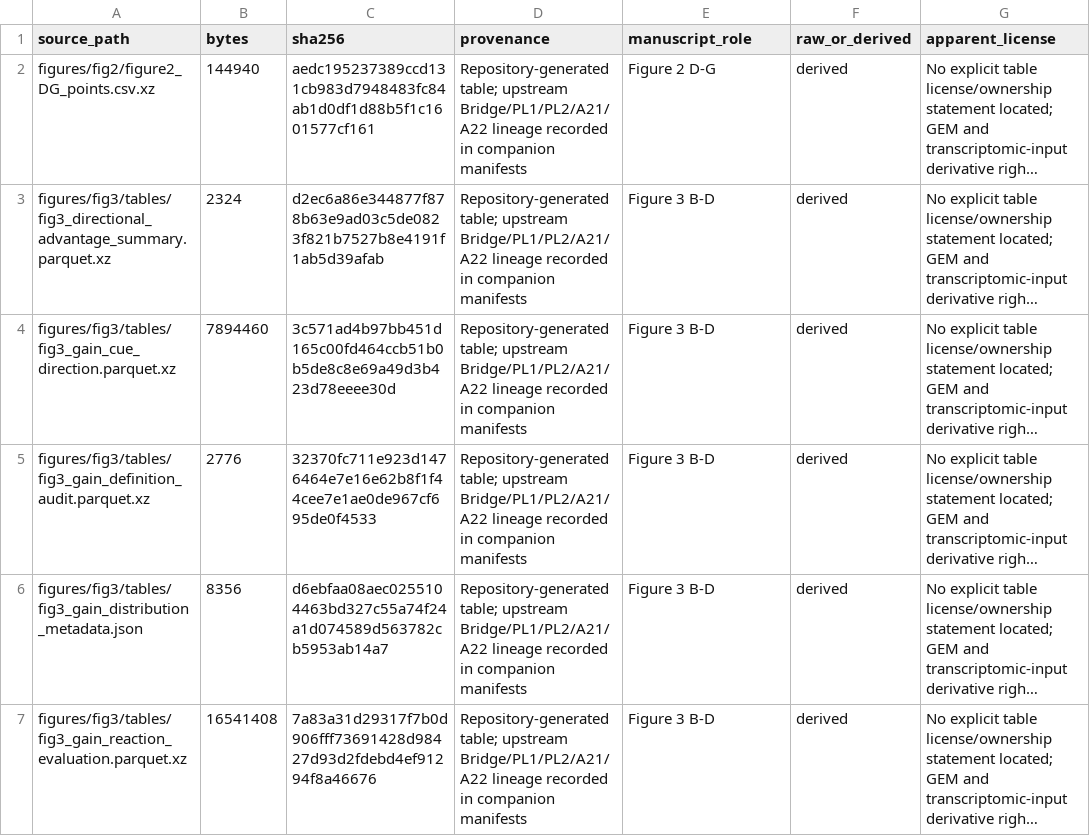
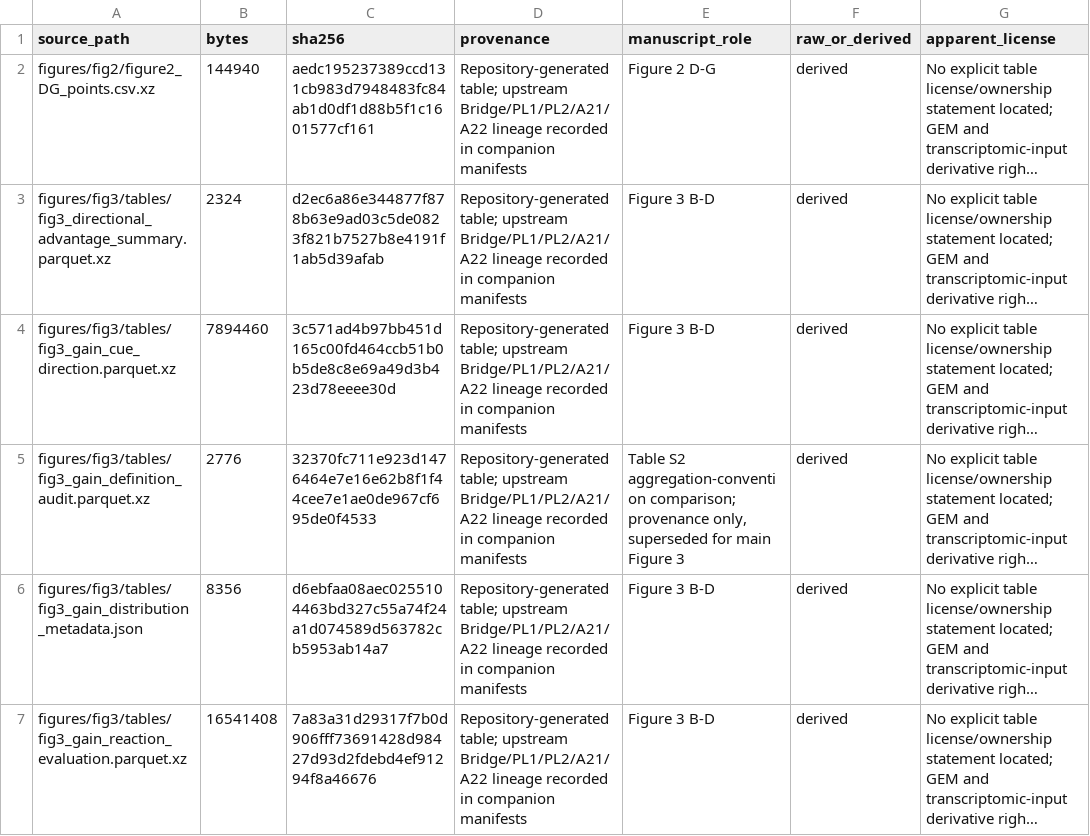
Before and after one commit to codialab/DMI-RECOMB2027, a TSV file: manifests/provenance/RIGHTS_REVIEW.tsv, drawn as a sheet; only a part is shown; long unchanged cells end in …; the diff names each change by its address in the sheet, - before the commit and + after, or states it on an @@ line.

Commit message:
Document manuscript mappings, portable entry points and scientific review issues

```diff
--- a/manifests/provenance/RIGHTS_REVIEW.tsv
+++ b/manifests/provenance/RIGHTS_REVIEW.tsv
-E5 (manuscript_role): Figure 3 B-D
+E5 (manuscript_role): Table S2 aggregation-convention comparison; provenance only, superseded for main Figure 3
```
Also changed, not shown: 13 other files.
